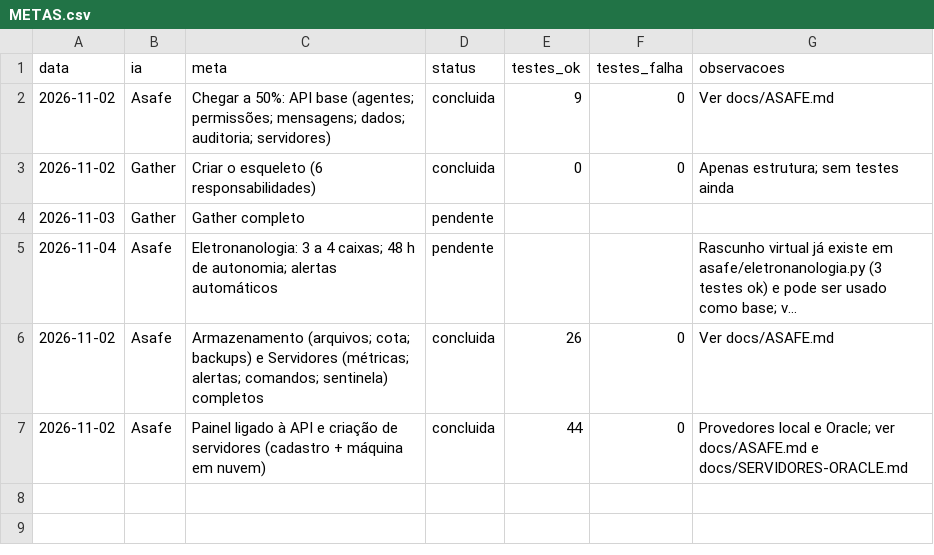
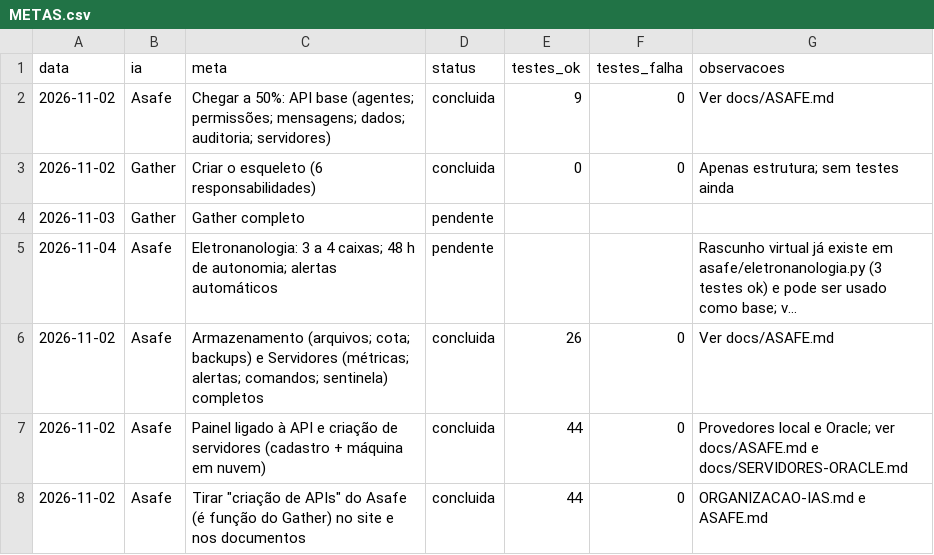
Before and after one commit to companynathanael/NATHANAEL-INDUSTRIES, a CSV file: metas/METAS.csv, drawn as a sheet; long unchanged cells end in …; the diff names each change by its address in the sheet, - before the commit and + after, or states it on an @@ line.

```diff
--- a/metas/METAS.csv
+++ b/metas/METAS.csv
+row 8: 2026-11-02 | Asafe | Tirar "criação de APIs" do Asafe (é função do Gather) no site e nos documentos | concluida | 44 | 0 | ORGANIZACAO-IAS.md e ASAFE.md
```
Also changed, not shown: 3 other files.
